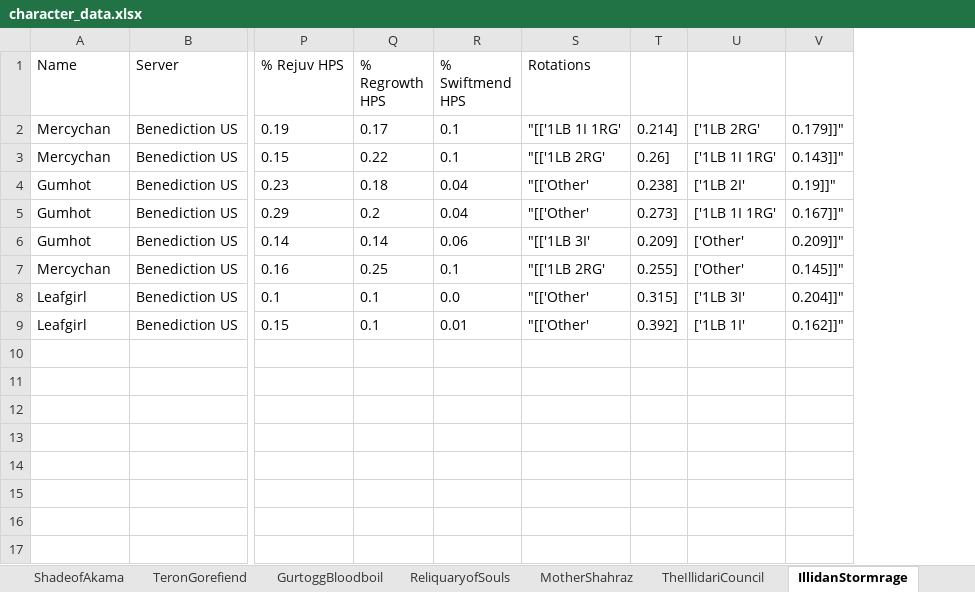
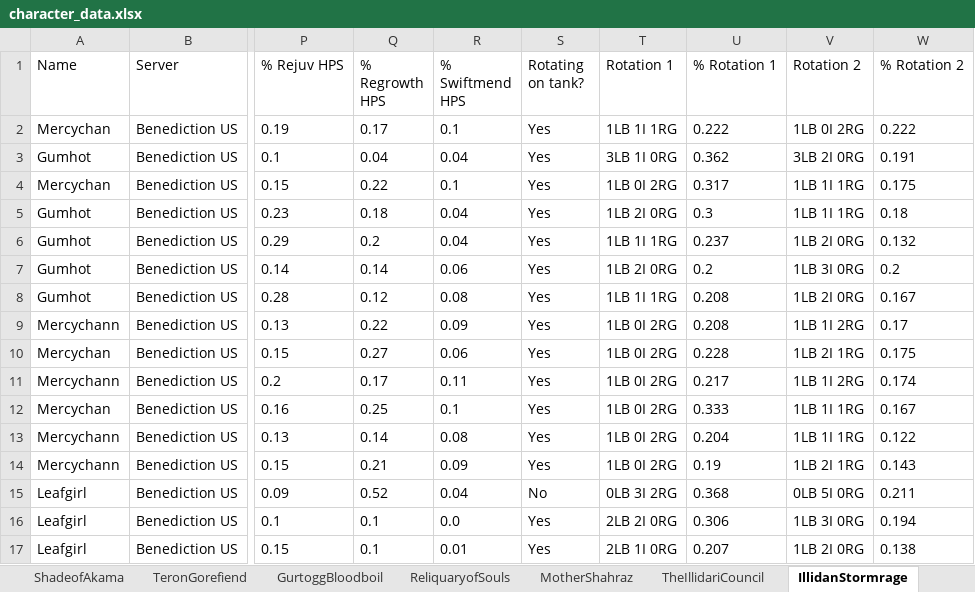
Before and after one commit to msdec321/DataAnalysisWorkbooks, an Excel workbook: warcraftLogs/data/character_data.xlsx, sheet IllidanStormrage, drawn as a sheet; only a part is shown, gaps mark what is left out; values as stored, in another font and other column widths than the file's, no borders; removed rows and columns are numbered as before the commit, all else as after; rows hold the shown columns only; the diff names each change by its address in the sheet, - before the commit and + after, or states it on an @@ line.

```diff
--- a/warcraftLogs/data/character_data.xlsx (sheet IllidanStormrage)
+++ b/warcraftLogs/data/character_data.xlsx (sheet IllidanStormrage)
-column S (Rotations), rows 2-9: "[['1LB 1I 1RG' | "[['1LB 2RG' | "[['Other' | "[['Other' | "[['1LB 3I' | "[['1LB 2RG' | "[['Other' | "[['Other'
-column T, rows 2-9: 0.214] | 0.26] | 0.238] | 0.273] | 0.209] | 0.255] | 0.315] | 0.392]
-column U, rows 2-9: ['1LB 2RG' | ['1LB 1I 1RG' | ['1LB 2I' | ['1LB 1I 1RG' | ['Other' | ['Other' | ['1LB 3I' | ['1LB 1I'
-column V, rows 2-9: 0.179]]" | 0.143]]" | 0.19]]" | 0.167]]" | 0.209]]" | 0.145]]" | 0.204]]" | 0.162]]"
+column S (Rotating on tank?), row 2: Yes; rows 4-7: all Yes; row 12: Yes; rows 16-17: Yes | Yes
+column T (Rotation 1), row 2: 1LB 1I 1RG; rows 4-7: 1LB 0I 2RG | 1LB 2I 0RG | 1LB 1I 1RG | 1LB 2I 0RG; row 12: 1LB 0I 2RG; rows 16-17: 2LB 2I 0RG | 2LB 1I 0RG
+column U (% Rotation 1), row 2: 0.222; rows 4-7: 0.317 | 0.3 | 0.237 | 0.2; row 12: 0.333; rows 16-17: 0.306 | 0.207
+column V (Rotation 2), row 2: 1LB 0I 2RG; rows 4-7: 1LB 1I 1RG | 1LB 1I 1RG | 1LB 2I 0RG | 1LB 3I 0RG; row 12: 1LB 1I 1RG; rows 16-17: 1LB 3I 0RG | 1LB 2I 0RG
+column W (% Rotation 2), row 2: 0.222; rows 4-7: 0.175 | 0.18 | 0.132 | 0.2; row 12: 0.167; rows 16-17: 0.194 | 0.138
+row 3: Gumhot | Benediction US | 0.1 | 0.04 | 0.04 | Yes | 3LB 1I 0RG | 0.362 | 3LB 2I 0RG | 0.191
+row 8: Gumhot | Benediction US | 0.28 | 0.12 | 0.08 | Yes | 1LB 1I 1RG | 0.208 | 1LB 2I 0RG | 0.167
+row 9: Mercychann | Benediction US | 0.13 | 0.22 | 0.09 | Yes | 1LB 0I 2RG | 0.208 | 1LB 1I 2RG | 0.17
+row 10: Mercychan | Benediction US | 0.15 | 0.27 | 0.06 | Yes | 1LB 0I 2RG | 0.228 | 1LB 2I 1RG | 0.175
+row 11: Mercychann | Benediction US | 0.2 | 0.17 | 0.11 | Yes | 1LB 0I 2RG | 0.217 | 1LB 1I 2RG | 0.174
+row 13: Mercychann | Benediction US | 0.13 | 0.14 | 0.08 | Yes | 1LB 0I 2RG | 0.204 | 1LB 1I 1RG | 0.122
+row 14: Mercychann | Benediction US | 0.15 | 0.21 | 0.09 | Yes | 1LB 0I 2RG | 0.19 | 1LB 2I 1RG | 0.143
+row 15: Leafgirl | Benediction US | 0.09 | 0.52 | 0.04 | No | 0LB 3I 2RG | 0.368 | 0LB 5I 0RG | 0.211
```
Also changed, not shown: sheet RageWinterchill, sheet TheIllidariCouncil, sheet Azgalor, sheet TeronGorefiend, sheet MotherShahraz, sheet Archimonde, 7 more sheets.
